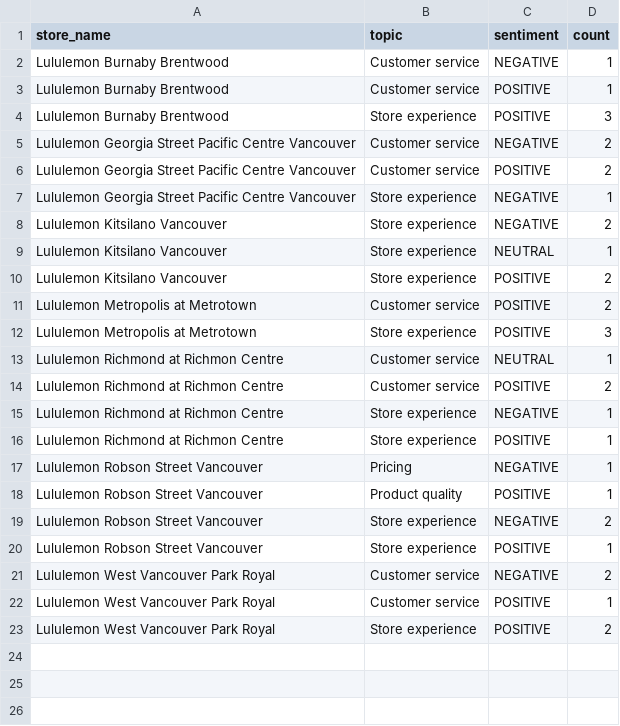
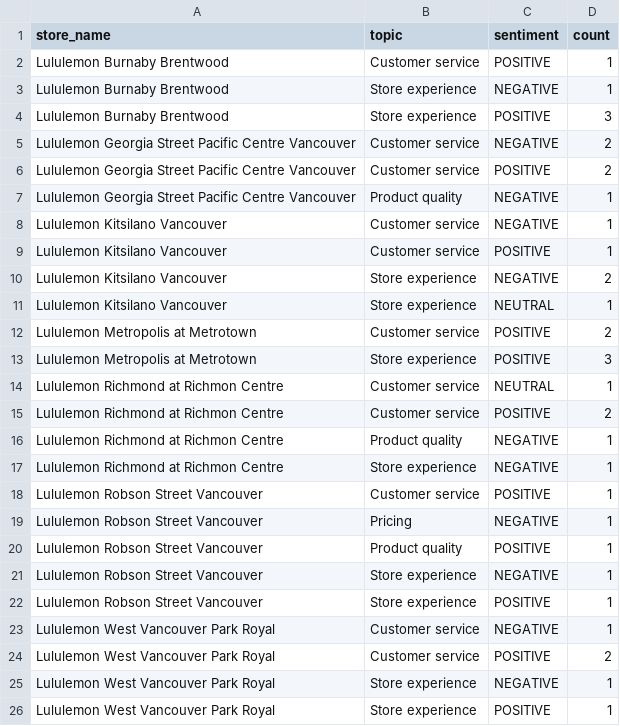
Before and after one commit to pcadic/lululemon-ai-business-insights, a CSV file: data/processed/business_insights.csv, drawn as a sheet.

```diff
--- a/data/processed/business_insights.csv
+++ b/data/processed/business_insights.csv
@@ -1,4 +1,4 @@
 store_name,topic,sentiment,count
-Lululemon Burnaby Brentwood,Customer service,NEGATIVE,1
 Lululemon Burnaby Brentwood,Customer service,POSITIVE,1
+Lululemon Burnaby Brentwood,Store experience,NEGATIVE,1
 Lululemon Burnaby Brentwood,Store experience,POSITIVE,3
@@ -6,6 +6,7 @@ Lululemon Georgia Street Pacific Centre Vancouver,Customer service,NEGATIVE,2
 Lululemon Georgia Street Pacific Centre Vancouver,Customer service,POSITIVE,2
-Lululemon Georgia Street Pacific Centre Vancouver,Store experience,NEGATIVE,1
+Lululemon Georgia Street Pacific Centre Vancouver,Product quality,NEGATIVE,1
+Lululemon Kitsilano Vancouver,Customer service,NEGATIVE,1
+Lululemon Kitsilano Vancouver,Customer service,POSITIVE,1
 Lululemon Kitsilano Vancouver,Store experience,NEGATIVE,2
 Lululemon Kitsilano Vancouver,Store experience,NEUTRAL,1
-Lululemon Kitsilano Vancouver,Store experience,POSITIVE,2
 Lululemon Metropolis at Metrotown,Customer service,POSITIVE,2
@@ -14,10 +15,12 @@ Lululemon Richmond at Richmon Centre,Customer service,NEUTRAL,1
 Lululemon Richmond at Richmon Centre,Customer service,POSITIVE,2
+Lululemon Richmond at Richmon Centre,Product quality,NEGATIVE,1
 Lululemon Richmond at Richmon Centre,Store experience,NEGATIVE,1
-Lululemon Richmond at Richmon Centre,Store experience,POSITIVE,1
+Lululemon Robson Street Vancouver,Customer service,POSITIVE,1
 Lululemon Robson Street Vancouver,Pricing,NEGATIVE,1
 Lululemon Robson Street Vancouver,Product quality,POSITIVE,1
-Lululemon Robson Street Vancouver,Store experience,NEGATIVE,2
+Lululemon Robson Street Vancouver,Store experience,NEGATIVE,1
 Lululemon Robson Street Vancouver,Store experience,POSITIVE,1
-Lululemon West Vancouver Park Royal,Customer service,NEGATIVE,2
-Lululemon West Vancouver Park Royal,Customer service,POSITIVE,1
-Lululemon West Vancouver Park Royal,Store experience,POSITIVE,2
+Lululemon West Vancouver Park Royal,Customer service,NEGATIVE,1
+Lululemon West Vancouver Park Royal,Customer service,POSITIVE,2
+Lululemon West Vancouver Park Royal,Store experience,NEGATIVE,1
+Lululemon West Vancouver Park Royal,Store experience,POSITIVE,1
```
Also changed, not shown: data/processed/sentiment_enriched.csv, data/processed/topic_enriched.csv.
